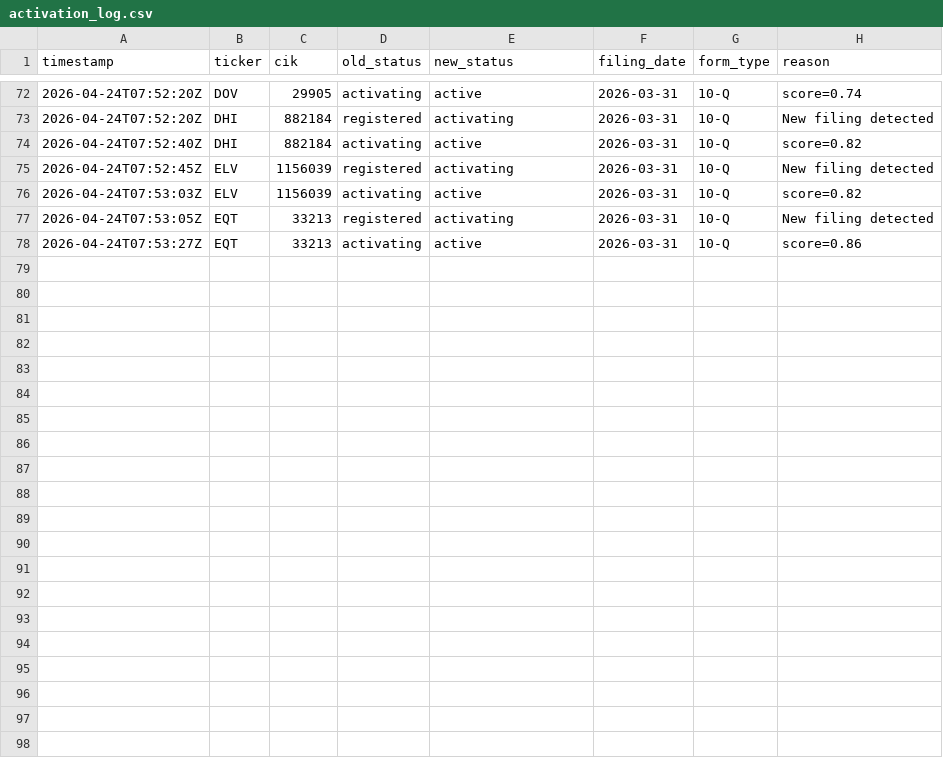
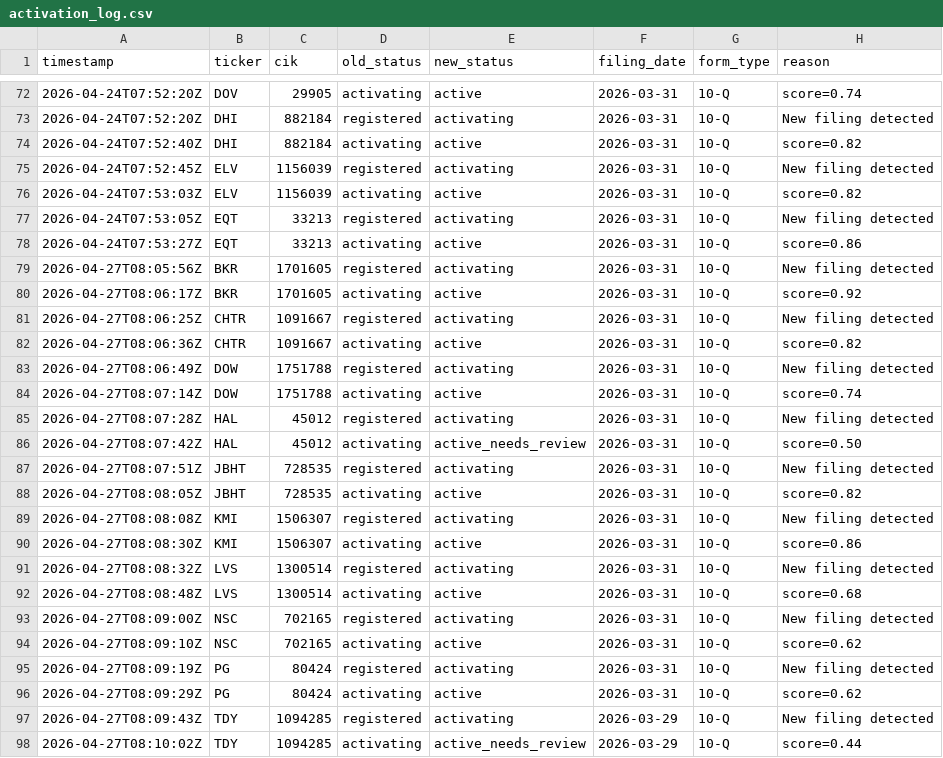
Before and after one commit to lukasbecker36-dot/sec-derivatives-, a CSV file: registry/activation_log.csv, drawn as a sheet; only a part is shown, gaps mark what is left out; the diff names each change by its address in the sheet, - before the commit and + after, or states it on an @@ line.

```diff
--- a/registry/activation_log.csv
+++ b/registry/activation_log.csv
+row 79: 2026-04-27T08:05:56Z | BKR | 1701605 | registered | activating | 2026-03-31 | 10-Q | New filing detected
+row 80: 2026-04-27T08:06:17Z | BKR | 1701605 | activating | active | 2026-03-31 | 10-Q | score=0.92
+row 81: 2026-04-27T08:06:25Z | CHTR | 1091667 | registered | activating | 2026-03-31 | 10-Q | New filing detected
+row 82: 2026-04-27T08:06:36Z | CHTR | 1091667 | activating | active | 2026-03-31 | 10-Q | score=0.82
+row 83: 2026-04-27T08:06:49Z | DOW | 1751788 | registered | activating | 2026-03-31 | 10-Q | New filing detected
+row 84: 2026-04-27T08:07:14Z | DOW | 1751788 | activating | active | 2026-03-31 | 10-Q | score=0.74
+row 85: 2026-04-27T08:07:28Z | HAL | 45012 | registered | activating | 2026-03-31 | 10-Q | New filing detected
+row 86: 2026-04-27T08:07:42Z | HAL | 45012 | activating | active_needs_review | 2026-03-31 | 10-Q | score=0.50
+row 87: 2026-04-27T08:07:51Z | JBHT | 728535 | registered | activating | 2026-03-31 | 10-Q | New filing detected
+row 88: 2026-04-27T08:08:05Z | JBHT | 728535 | activating | active | 2026-03-31 | 10-Q | score=0.82
+row 89: 2026-04-27T08:08:08Z | KMI | 1506307 | registered | activating | 2026-03-31 | 10-Q | New filing detected
+row 90: 2026-04-27T08:08:30Z | KMI | 1506307 | activating | active | 2026-03-31 | 10-Q | score=0.86
+row 91: 2026-04-27T08:08:32Z | LVS | 1300514 | registered | activating | 2026-03-31 | 10-Q | New filing detected
+row 92: 2026-04-27T08:08:48Z | LVS | 1300514 | activating | active | 2026-03-31 | 10-Q | score=0.68
+row 93: 2026-04-27T08:09:00Z | NSC | 702165 | registered | activating | 2026-03-31 | 10-Q | New filing detected
+row 94: 2026-04-27T08:09:10Z | NSC | 702165 | activating | active | 2026-03-31 | 10-Q | score=0.62
+row 95: 2026-04-27T08:09:19Z | PG | 80424 | registered | activating | 2026-03-31 | 10-Q | New filing detected
+row 96: 2026-04-27T08:09:29Z | PG | 80424 | activating | active | 2026-03-31 | 10-Q | score=0.62
+row 97: 2026-04-27T08:09:43Z | TDY | 1094285 | registered | activating | 2026-03-29 | 10-Q | New filing detected
+row 98: 2026-04-27T08:10:02Z | TDY | 1094285 | activating | active_needs_review | 2026-03-29 | 10-Q | score=0.44
```
Also changed, not shown: registry/review_queue.csv, registry/universe.csv, 43 other files.
